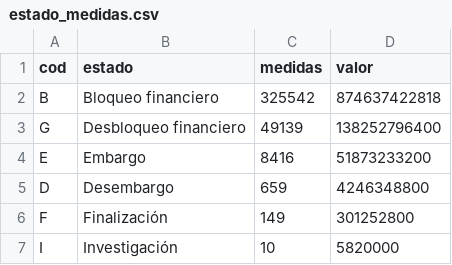
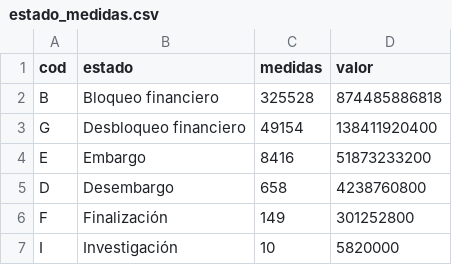
Before and after one commit to ando0426/Medidas-Cautelares, a CSV file: data/estado_medidas.csv, drawn as a sheet.

```diff
--- a/data/estado_medidas.csv
+++ b/data/estado_medidas.csv
@@ -1,6 +1,6 @@
 cod,estado,medidas,valor
-B,Bloqueo financiero,325542,874637422818
-G,Desbloqueo financiero,49139,138252796400
+B,Bloqueo financiero,325528,874485886818
+G,Desbloqueo financiero,49154,138411920400
 E,Embargo,8416,51873233200
-D,Desembargo,659,4246348800
+D,Desembargo,658,4238760800
 F,Finalización,149,301252800
```
Also changed, not shown: data/levantamientos_causal_mes.csv, data/levantamientos_diarios.csv, 2 other files.
